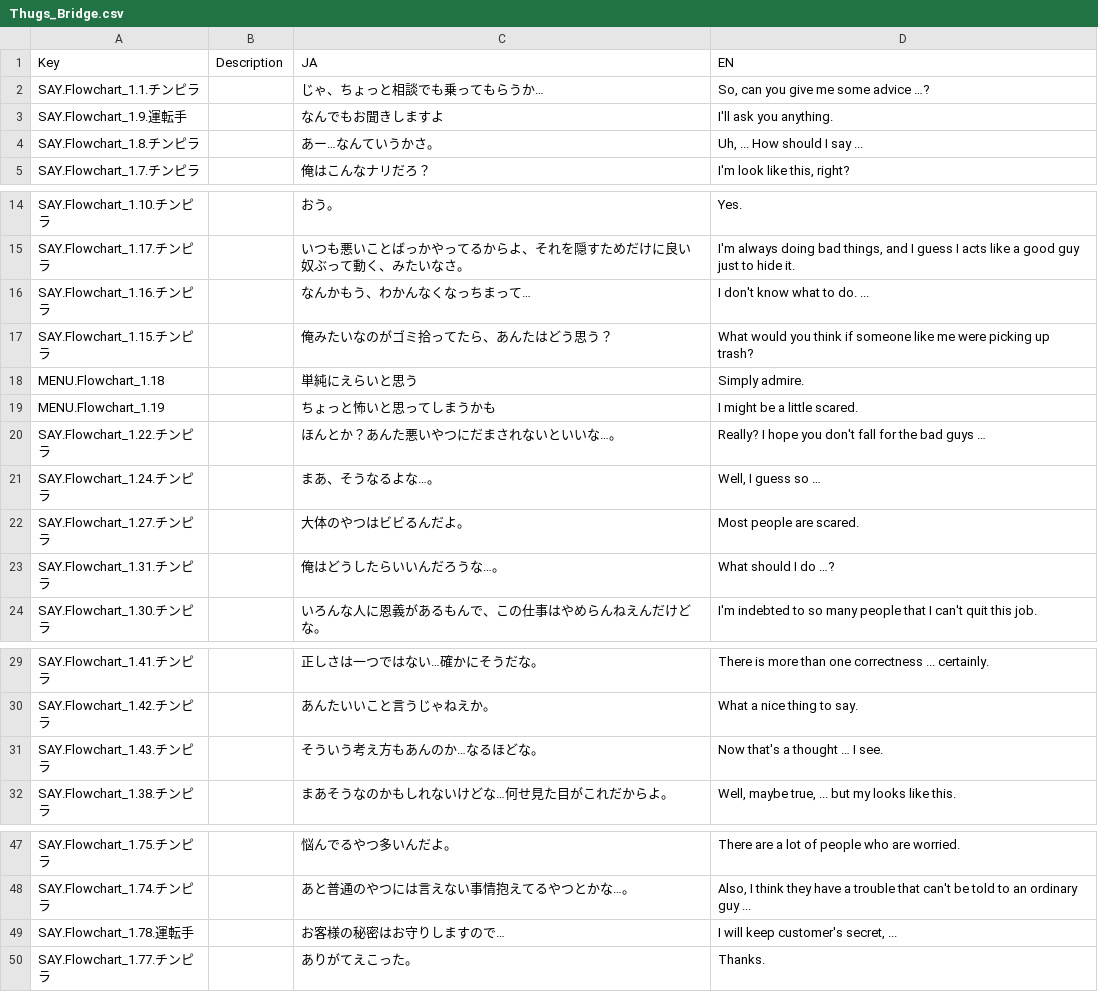
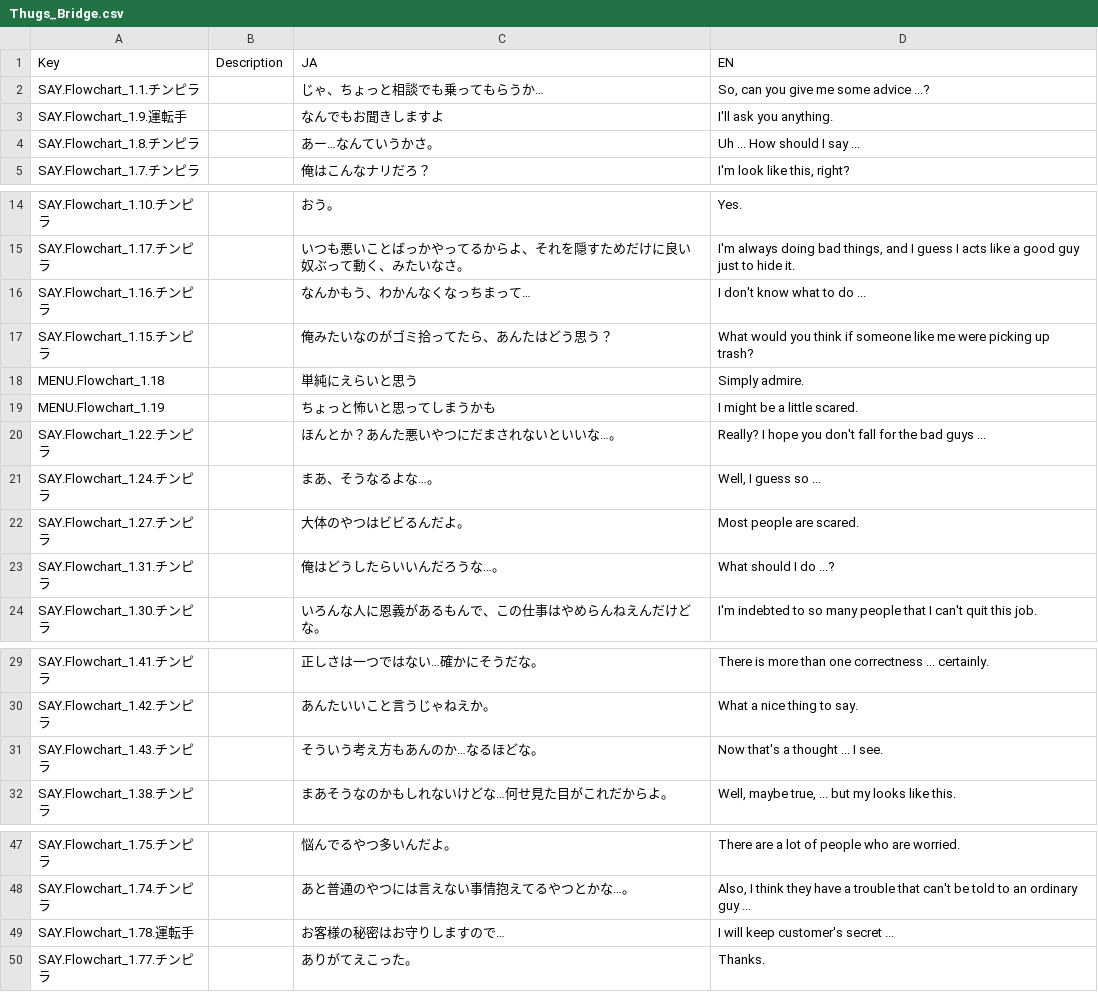
Before and after one commit to KoukiShimoya/TaxiNovelGame, a CSV file: TaxiNovelUnity/Assets/Localization/Thugs_Bridge.csv, drawn as a sheet; only a part is shown, gaps mark what is left out; the diff names each change by its address in the sheet, - before the commit and + after, or states it on an @@ line.

```diff
--- a/TaxiNovelUnity/Assets/Localization/Thugs_Bridge.csv
+++ b/TaxiNovelUnity/Assets/Localization/Thugs_Bridge.csv
-D2 (EN): So, can you give me some advice …?
+D2 (EN): So, can you give me some advice ...?
-D4 (EN): Uh, ... How should I say ...
+D4 (EN): Uh ... How should I say ...
-D16 (EN): I don't know what to do. ...
+D16 (EN): I don't know what to do ...
-D20 (EN): …bad guys …
+D20 (EN): …bad guys ...
-D21 (EN): Well, I guess so …
+D21 (EN): Well, I guess so ...
-D23 (EN): What should I do …?
+D23 (EN): What should I do ...?
-D31 (EN): Now that's a thought … I see.
+D31 (EN): Now that's a thought ... I see.
-D49 (EN): I will keep customer's secret, ...
+D49 (EN): I will keep customer's secret ...
```
Also changed, not shown: TaxiNovelUnity/Assets/Localization/Clerk_Bridge.csv, TaxiNovelUnity/Assets/Localization/Clerk_Central.csv, 20 other files.
